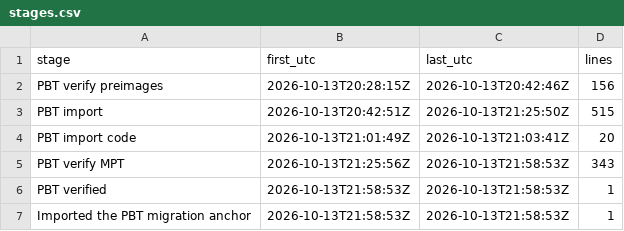
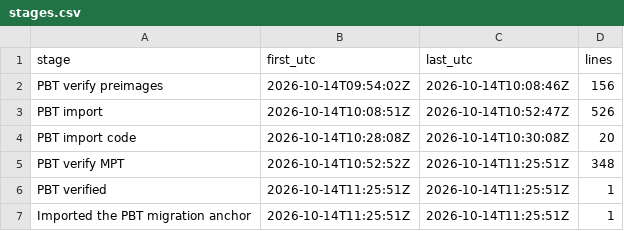
Before and after one commit to CPerezz/pbt-website, a CSV file: uploads/benchmarks/import/r1/nethermind/P2a/stages.csv, drawn as a sheet.

```diff
--- a/uploads/benchmarks/import/r1/nethermind/P2a/stages.csv
+++ b/uploads/benchmarks/import/r1/nethermind/P2a/stages.csv
@@ -1,7 +1,7 @@
 stage,first_utc,last_utc,lines
-PBT verify preimages,2026-10-13T20:28:15Z,2026-10-13T20:42:46Z,156
-PBT import,2026-10-13T20:42:51Z,2026-10-13T21:25:50Z,515
-PBT import code,2026-10-13T21:01:49Z,2026-10-13T21:03:41Z,20
-PBT verify MPT,2026-10-13T21:25:56Z,2026-10-13T21:58:53Z,343
-PBT verified,2026-10-13T21:58:53Z,2026-10-13T21:58:53Z,1
-Imported the PBT migration anchor,2026-10-13T21:58:53Z,2026-10-13T21:58:53Z,1
+PBT verify preimages,2026-10-14T09:54:02Z,2026-10-14T10:08:46Z,156
+PBT import,2026-10-14T10:08:51Z,2026-10-14T10:52:47Z,526
+PBT import code,2026-10-14T10:28:08Z,2026-10-14T10:30:08Z,20
+PBT verify MPT,2026-10-14T10:52:52Z,2026-10-14T11:25:51Z,348
+PBT verified,2026-10-14T11:25:51Z,2026-10-14T11:25:51Z,1
+Imported the PBT migration anchor,2026-10-14T11:25:51Z,2026-10-14T11:25:51Z,1
```
Also changed, not shown: uploads/benchmarks/import/r1/besu/P2a/newpayload.csv, uploads/benchmarks/import/r1/besu/P2a/stages.csv, 50 other files.
